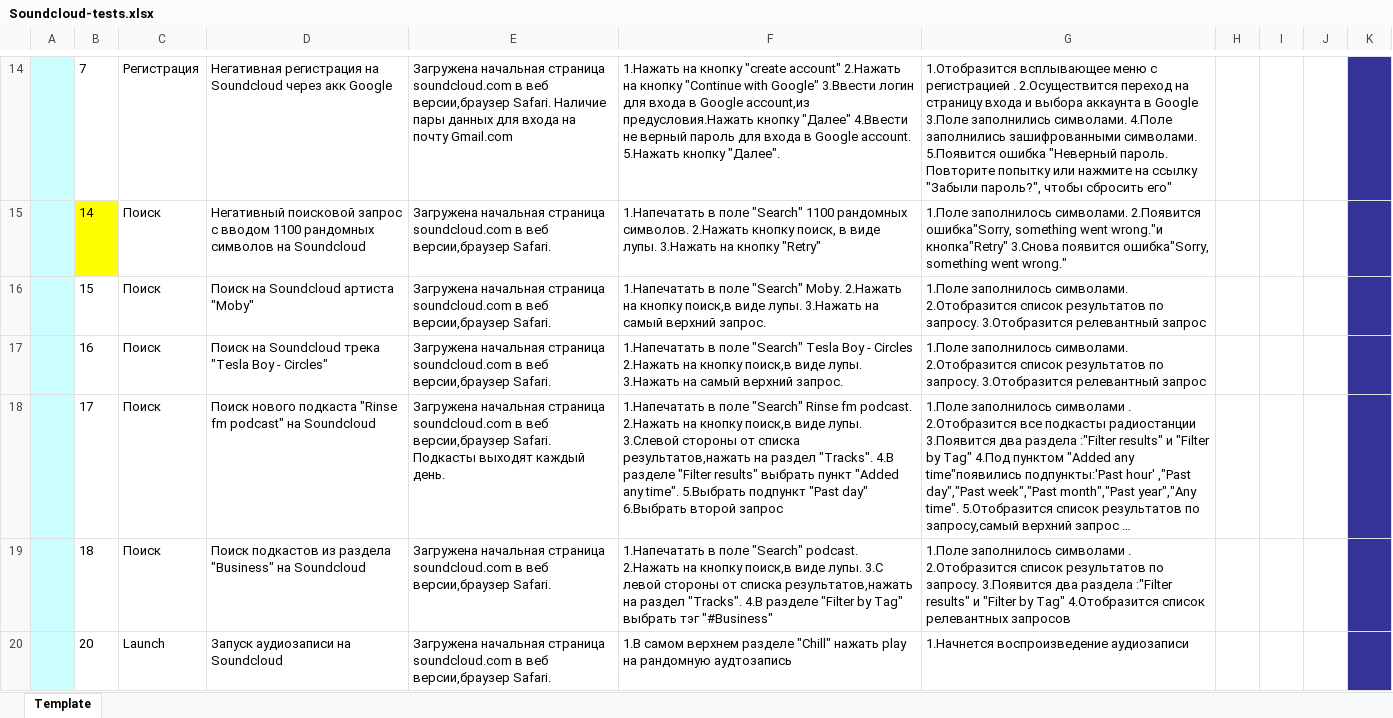
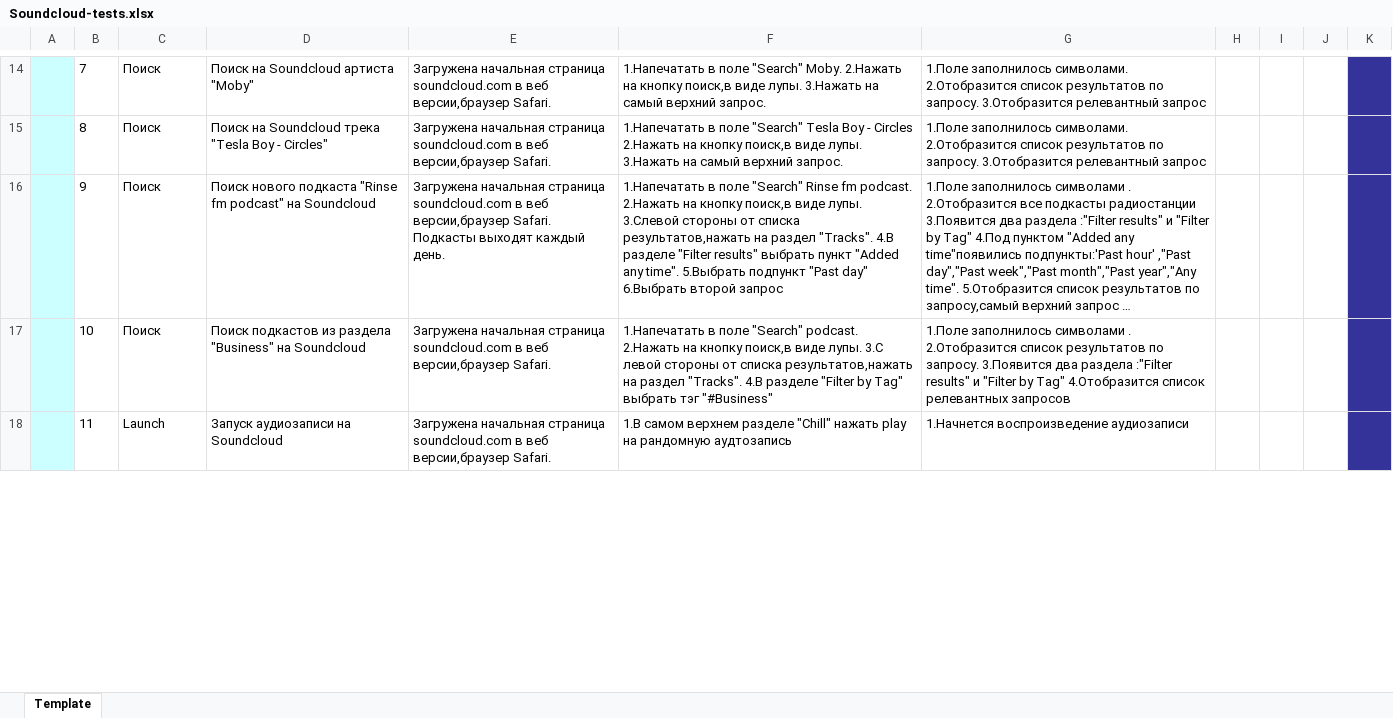
Before and after one commit to Shogun52/First_Repo, an Excel workbook: Soundcloud-tests.xlsx, sheet Template, drawn as a sheet; only a part is shown, gaps mark what is left out; long unchanged cells end in …; values as stored, in another font and other column widths than the file's, no borders; removed rows and columns are numbered as before the commit, all else as after; rows hold the shown columns only; the diff covers the shown part only; the diff names each change by its address in the sheet, - before the commit and + after, or states it on an @@ line.

Commit message:
Тестирование 18.04.19
Убрал тесты не косающие проекта Soundcloud.

```diff
--- a/Soundcloud-tests.xlsx (sheet Template)
+++ b/Soundcloud-tests.xlsx (sheet Template)
-C14: Регистрация
+C14: Поиск
-D14: Негативная регистрация на Soundcloud через акк Google
+D14: Поиск на Soundcloud артиста "Moby"
-E14: …версии,браузер Safari. Наличие пары данных для входа на почту Gmail.com
+E14: …версии,браузер Safari.
-F14: 1.Нажать на кнопку "create account" 2.Нажать на кнопку "Сontinue with Google" 3.Ввести логин для входа в Google account,из предусловия.Нажать кнопку "Далее" 4.Ввести не верный пароль для входа в Google account. 5.Нажать кнопку "Далее".
+F14: 1.Напечатать в поле "Search" Moby. 2.Нажать на кнопку поиск,в виде лупы. 3.Нажать на самый верхний запрос.
-G14: 1.Отобразится всплывающее меню с регистрацией . 2.Осуществится переход на страницу входа и выбора аккаунта в Google 3.Поле заполнились символами. 4.Поле заполнились зашифрованными символами. 5.Появится ошибка "Неверный пароль. Повторите попытку или нажмите на ссылку "Забыли пароль?", чтобы сбросить его"
+G14: 1.Поле заполнилось символами. 2.Отобразится список результатов по запросу. 3.Отобразится релевантный запрос
-row 15:  | 14 | Поиск | Негативный поисковой запрос c вводом 1100 рандомных символов на Soundcloud | Загружена начальная страница soundcloud.com в веб версии,браузер Safari. | 1.Напечатать в поле "Search" 1100 рандомных символов. 2.Нажать кнопку поиск, в виде лупы. 3.Нажать на кнопку "Retry" | 1.Поле заполнилось символами. 2.Появится ошибка"Sorry, something went wrong."и кнопка"Retry" 3.Снова появится ошибка"Sorry, something went wrong."
-row 16:  | 15 | Поиск | Поиск на Soundcloud артиста "Moby" | Загружена начальная страница soundcloud.com в веб версии,браузер Safari. | 1.Напечатать в поле "Search" Moby. 2.Нажать на кнопку поиск,в виде лупы. 3.Нажать на самый верхний запрос. | 1.Поле заполнилось символами. 2.Отобразится список результатов по запросу. 3.Отобразится релевантный запрос
-B15: 16
+B15: 8
-B16: 17
+B16: 9
-B17: 18
+B17: 10
-B18: 20
+B18: 11
```
Also changed, not shown: 47 edited cells and cell formats elsewhere in this sheet, formulas that keep their value, 1 other file.
